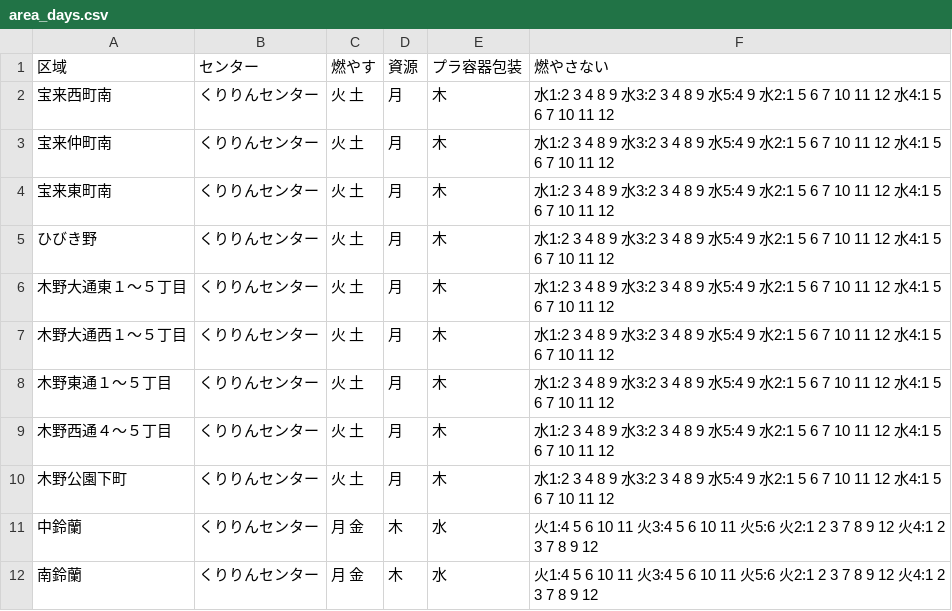
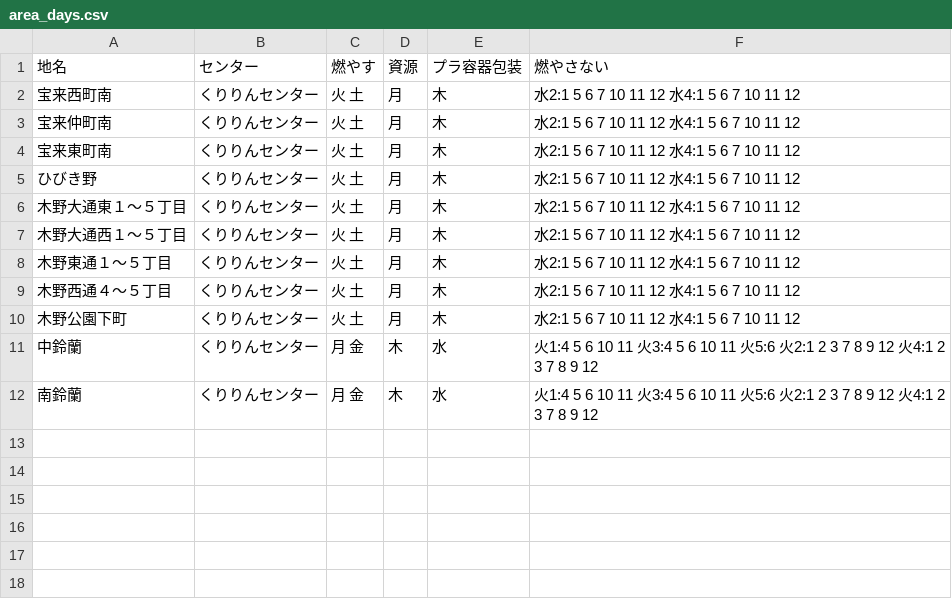
Before and after one commit to howml/5374, a CSV file: data/area_days.csv, drawn as a sheet.

Commit message:
Update area_days.csv

```diff
--- a/data/area_days.csv
+++ b/data/area_days.csv
@@ -1,11 +1,11 @@
-区域,センター,燃やす,資源,プラ容器包装,燃やさない
-宝来西町南,くりりんセンター,火 土,月,木,水1:2 3 4 8 9 水3:2 3 4 8 9 水5:4 9 水2:1 5 6 7 10 11 12 水4:1 5 6 7 10 11 12
-宝来仲町南,くりりんセンター,火 土,月,木,水1:2 3 4 8 9 水3:2 3 4 8 9 水5:4 9 水2:1 5 6 7 10 11 12 水4:1 5 6 7 10 11 12
-宝来東町南,くりりんセンター,火 土,月,木,水1:2 3 4 8 9 水3:2 3 4 8 9 水5:4 9 水2:1 5 6 7 10 11 12 水4:1 5 6 7 10 11 12
-ひびき野,くりりんセンター,火 土,月,木,水1:2 3 4 8 9 水3:2 3 4 8 9 水5:4 9 水2:1 5 6 7 10 11 12 水4:1 5 6 7 10 11 12
-木野大通東１〜５丁目,くりりんセンター,火 土,月,木,水1:2 3 4 8 9 水3:2 3 4 8 9 水5:4 9 水2:1 5 6 7 10 11 12 水4:1 5 6 7 10 11 12
-木野大通西１〜５丁目,くりりんセンター,火 土,月,木,水1:2 3 4 8 9 水3:2 3 4 8 9 水5:4 9 水2:1 5 6 7 10 11 12 水4:1 5 6 7 10 11 12
-木野東通１〜５丁目,くりりんセンター,火 土,月,木,水1:2 3 4 8 9 水3:2 3 4 8 9 水5:4 9 水2:1 5 6 7 10 11 12 水4:1 5 6 7 10 11 12
-木野西通４〜５丁目,くりりんセンター,火 土,月,木,水1:2 3 4 8 9 水3:2 3 4 8 9 水5:4 9 水2:1 5 6 7 10 11 12 水4:1 5 6 7 10 11 12
-木野公園下町,くりりんセンター,火 土,月,木,水1:2 3 4 8 9 水3:2 3 4 8 9 水5:4 9 水2:1 5 6 7 10 11 12 水4:1 5 6 7 10 11 12
+地名,センター,燃やす,資源,プラ容器包装,燃やさない
+宝来西町南,くりりんセンター,火 土,月,木,水2:1 5 6 7 10 11 12 水4:1 5 6 7 10 11 12
+宝来仲町南,くりりんセンター,火 土,月,木,水2:1 5 6 7 10 11 12 水4:1 5 6 7 10 11 12
+宝来東町南,くりりんセンター,火 土,月,木,水2:1 5 6 7 10 11 12 水4:1 5 6 7 10 11 12
+ひびき野,くりりんセンター,火 土,月,木,水2:1 5 6 7 10 11 12 水4:1 5 6 7 10 11 12
+木野大通東１〜５丁目,くりりんセンター,火 土,月,木,水2:1 5 6 7 10 11 12 水4:1 5 6 7 10 11 12
+木野大通西１〜５丁目,くりりんセンター,火 土,月,木,水2:1 5 6 7 10 11 12 水4:1 5 6 7 10 11 12
+木野東通１〜５丁目,くりりんセンター,火 土,月,木,水2:1 5 6 7 10 11 12 水4:1 5 6 7 10 11 12
+木野西通４〜５丁目,くりりんセンター,火 土,月,木,水2:1 5 6 7 10 11 12 水4:1 5 6 7 10 11 12
+木野公園下町,くりりんセンター,火 土,月,木,水2:1 5 6 7 10 11 12 水4:1 5 6 7 10 11 12
 中鈴蘭,くりりんセンター,月 金,木,水,火1:4 5 6 10 11 火3:4 5 6 10 11 火5:6 火2:1 2 3 7 8 9 12 火4:1 2 3 7 8 9 12
```
